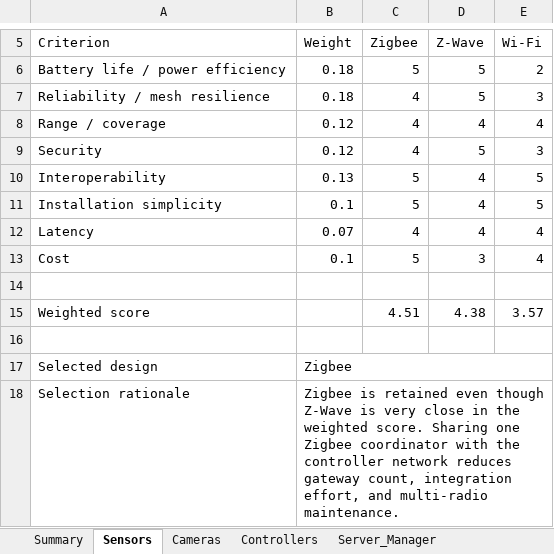
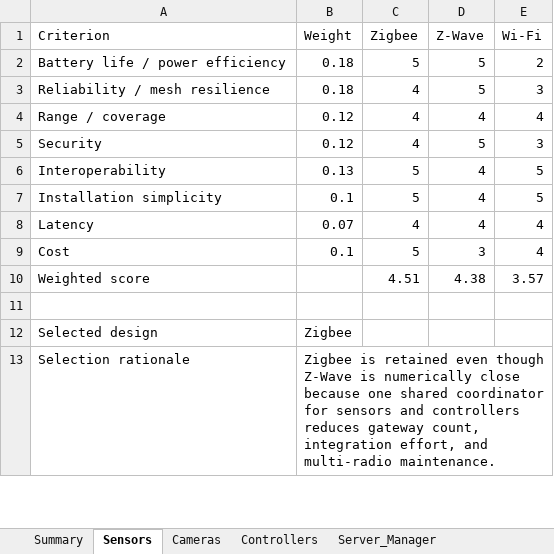
Before and after one commit to AnesMaria/Smart-Home-Security-System-Design-and-Validation, an Excel workbook: Smart_Home_Decision_Matrices.xlsx, sheet Sensors, drawn as a sheet; only a part is shown, gaps mark what is left out; values as stored, in another font and other column widths than the file's, no cell formats; 1 other sheet too large or unreadable and not compared; removed rows and columns are numbered as before the commit, all else as after; the diff covers the shown part only; the diff names each change by its address in the sheet, - before the commit and + after, or states it on an @@ line.

```diff
--- a/Smart_Home_Decision_Matrices.xlsx (sheet Sensors)
+++ b/Smart_Home_Decision_Matrices.xlsx (sheet Sensors)
-row 14: (empty)
-B17:E17 merged
-B13 (Weight): …Z-Wave is very close in the weighted score. Sharing one Zigbee coordinator with the controller network reduces gateway…
+B13 (Weight): …Z-Wave is numerically close because one shared coordinator for sensors and controllers reduces gateway…
-B18:E18 merged
```
Also changed, not shown: 6 removed rows, 2 edited cells and merged cells elsewhere in this sheet, sheet Summary, sheet Controllers, sheet Cameras, cell formats, formulas that keep their value.
